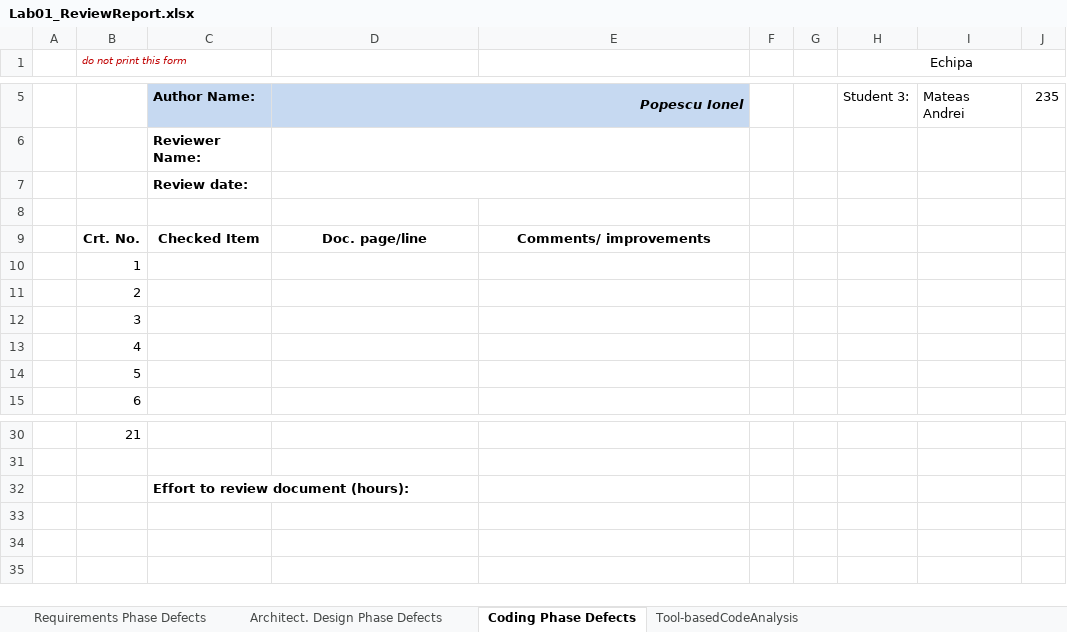
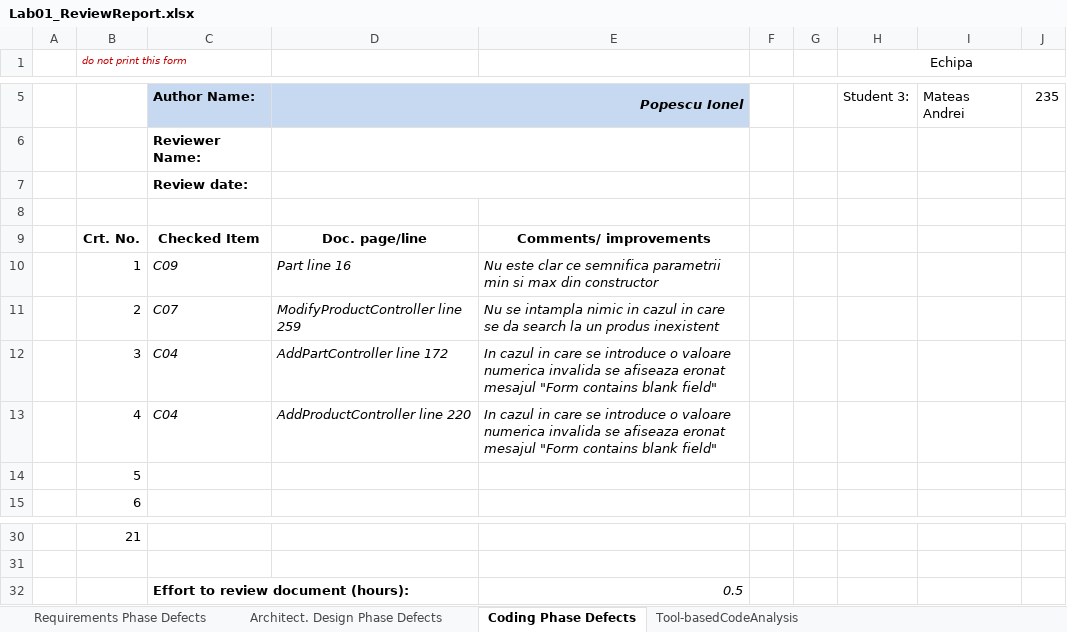
Before and after one commit to alxcl12/aair2650VVSS, an Excel workbook: Docs/Lab01/Lab01_ReviewReport.xlsx, sheet Coding Phase Defects, drawn as a sheet; only a part is shown, gaps mark what is left out; values as stored, in another font and other column widths than the file's, no borders; the diff names each change by its address in the sheet, - before the commit and + after, or states it on an @@ line.

Commit message:
Modified excel

```diff
--- a/Docs/Lab01/Lab01_ReviewReport.xlsx (sheet Coding Phase Defects)
+++ b/Docs/Lab01/Lab01_ReviewReport.xlsx (sheet Coding Phase Defects)
-C10: (empty)
+C10: C09
-D10: (empty)
+D10: Part line 16
-E10: (empty)
+E10: Nu este clar ce semnifica parametrii min si max din constructor
-C11: (empty)
+C11: C07
-D11: (empty)
+D11: ModifyProductController line 259
-E11: (empty)
+E11: Nu se intampla nimic in cazul in care se da search la un produs inexistent
-C12:C13: (empty)
+C12:C13: C04
-D12: (empty)
+D12: AddPartController line 172
-E12:E13: (empty)
+E12:E13: In cazul in care se introduce o valoare numerica invalida se afiseaza eronat mesajul "Form contains blank field"
-D13: (empty)
+D13: AddProductController line 220
-E32: (empty)
+E32: 0.5
```
Also changed, not shown: sheet Architect. Design Phase Defects.
